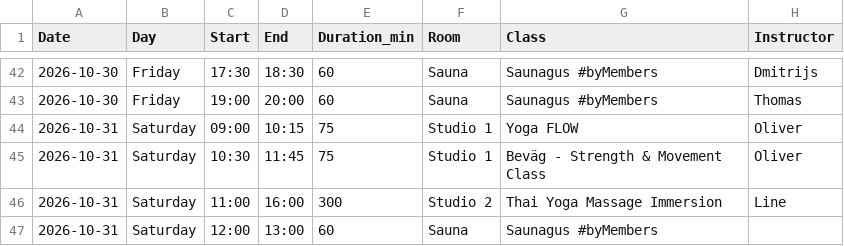
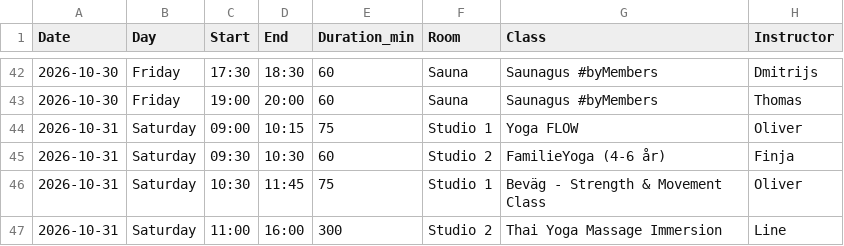
Before and after one commit to FreddyAngelo/rort-calendar, a CSV file: data/rort_schedule_week7.csv, drawn as a sheet; only a part is shown, gaps mark what is left out; the shorter side is filled out with more unchanged rows; the diff names each change by its address in the sheet, - before the commit and + after, or states it on an @@ line.

```diff
--- a/data/rort_schedule_week7.csv
+++ b/data/rort_schedule_week7.csv
+row 45: 2026-10-31 | Saturday | 09:30 | 10:30 | 60 | Studio 2 | FamilieYoga (4-6 år) | Finja
```
